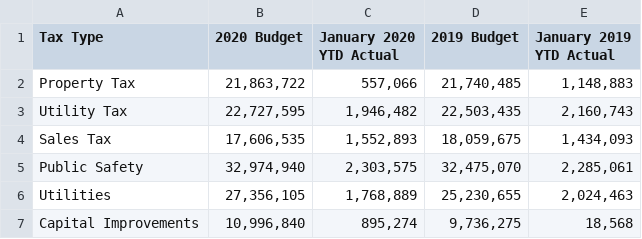
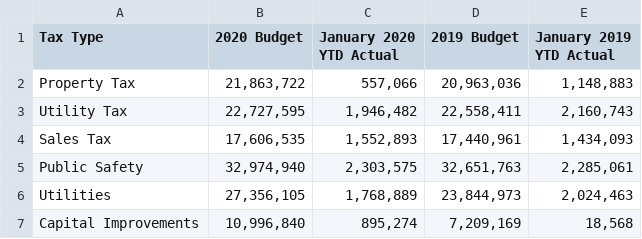
Before and after one commit to adnanmahmud/finance-reports, a CSV file: finance-reports/data/moline-budget-actual-1219.csv, drawn as a sheet.

Commit message:
Update moline-budget-actual-1219.csv
Updated figures for January and revised 2019 budget numbers

```diff
--- a/finance-reports/data/moline-budget-actual-1219.csv
+++ b/finance-reports/data/moline-budget-actual-1219.csv
@@ -1,7 +1,7 @@
 Tax Type,2020 Budget,January 2020 YTD Actual,2019 Budget,January 2019 YTD Actual
-Property Tax,"21,863,722","557,066","21,740,485","1,148,883"
-Utility Tax,"22,727,595","1,946,482","22,503,435","2,160,743"
-Sales Tax,"17,606,535","1,552,893","18,059,675","1,434,093"
-Public Safety,"32,974,940","2,303,575","32,475,070","2,285,061"
-Utilities,"27,356,105","1,768,889","25,230,655","2,024,463"
-Capital Improvements,"10,996,840","895,274","9,736,275","18,568"
+Property Tax,"21,863,722","557,066","20,963,036","1,148,883"
+Utility Tax,"22,727,595","1,946,482","22,558,411","2,160,743"
+Sales Tax,"17,606,535","1,552,893","17,440,961","1,434,093"
+Public Safety,"32,974,940","2,303,575","32,651,763","2,285,061"
+Utilities,"27,356,105","1,768,889","23,844,973","2,024,463"
+Capital Improvements,"10,996,840","895,274","7,209,169","18,568"
```
